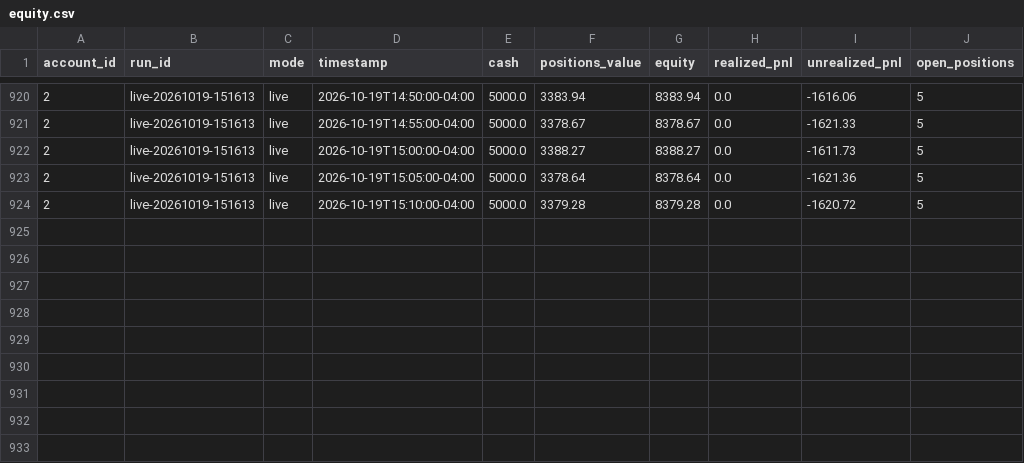
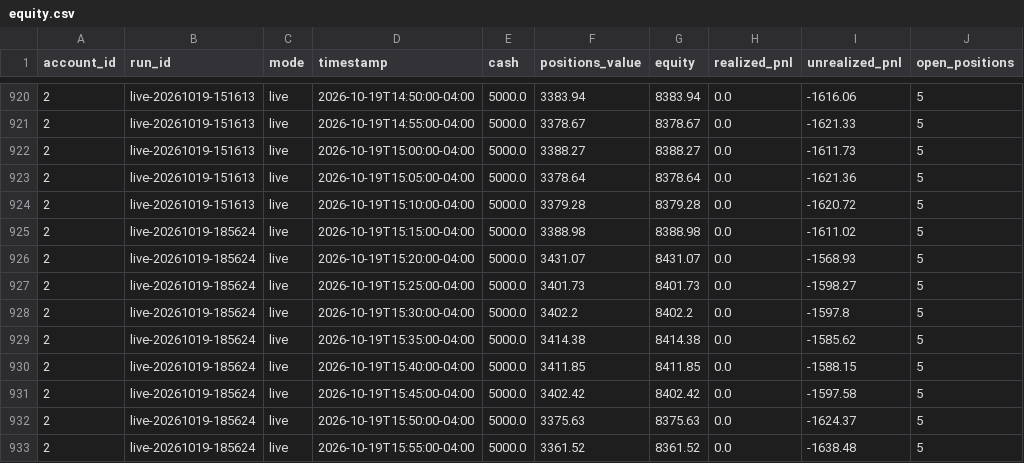
Before and after one commit to PatGuettler/robinhood-trade, a CSV file: equity.csv, drawn as a sheet; only a part is shown, gaps mark what is left out.

Commit message:
paper: live 2026-10-19T22:56:25Z

```diff
--- a/equity.csv
+++ b/equity.csv
@@ -924 +924,10 @@ account_id,run_id,mode,timestamp,cash,positions_value,equity,realized_pnl,unreal
 2,live-20261019-151613,live,2026-10-19T15:10:00-04:00,5000.0,3379.28,8379.28,0.0,-1620.72,5
+2,live-20261019-185624,live,2026-10-19T15:15:00-04:00,5000.0,3388.98,8388.98,0.0,-1611.02,5
+2,live-20261019-185624,live,2026-10-19T15:20:00-04:00,5000.0,3431.07,8431.07,0.0,-1568.93,5
+2,live-20261019-185624,live,2026-10-19T15:25:00-04:00,5000.0,3401.73,8401.73,0.0,-1598.27,5
+2,live-20261019-185624,live,2026-10-19T15:30:00-04:00,5000.0,3402.2,8402.2,0.0,-1597.8,5
+2,live-20261019-185624,live,2026-10-19T15:35:00-04:00,5000.0,3414.38,8414.38,0.0,-1585.62,5
+2,live-20261019-185624,live,2026-10-19T15:40:00-04:00,5000.0,3411.85,8411.85,0.0,-1588.15,5
+2,live-20261019-185624,live,2026-10-19T15:45:00-04:00,5000.0,3402.42,8402.42,0.0,-1597.58,5
+2,live-20261019-185624,live,2026-10-19T15:50:00-04:00,5000.0,3375.63,8375.63,0.0,-1624.37,5
+2,live-20261019-185624,live,2026-10-19T15:55:00-04:00,5000.0,3361.52,8361.52,0.0,-1638.48,5
```
Also changed, not shown: positions.csv, runs.csv, 3 other files.
